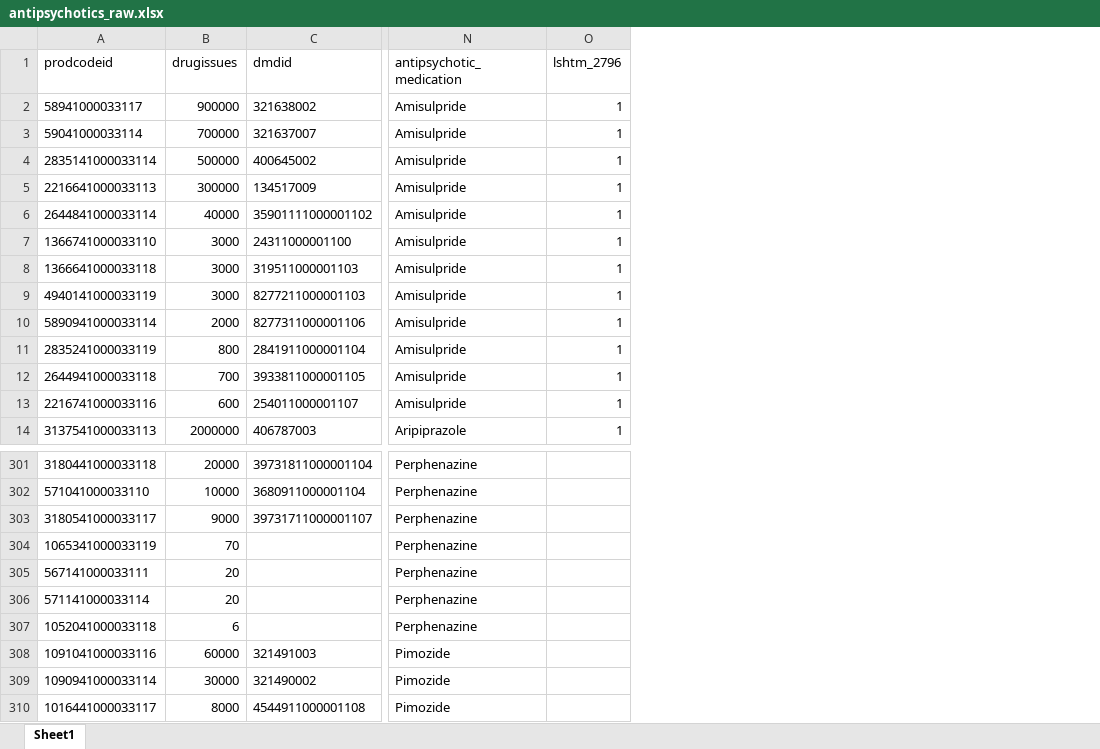
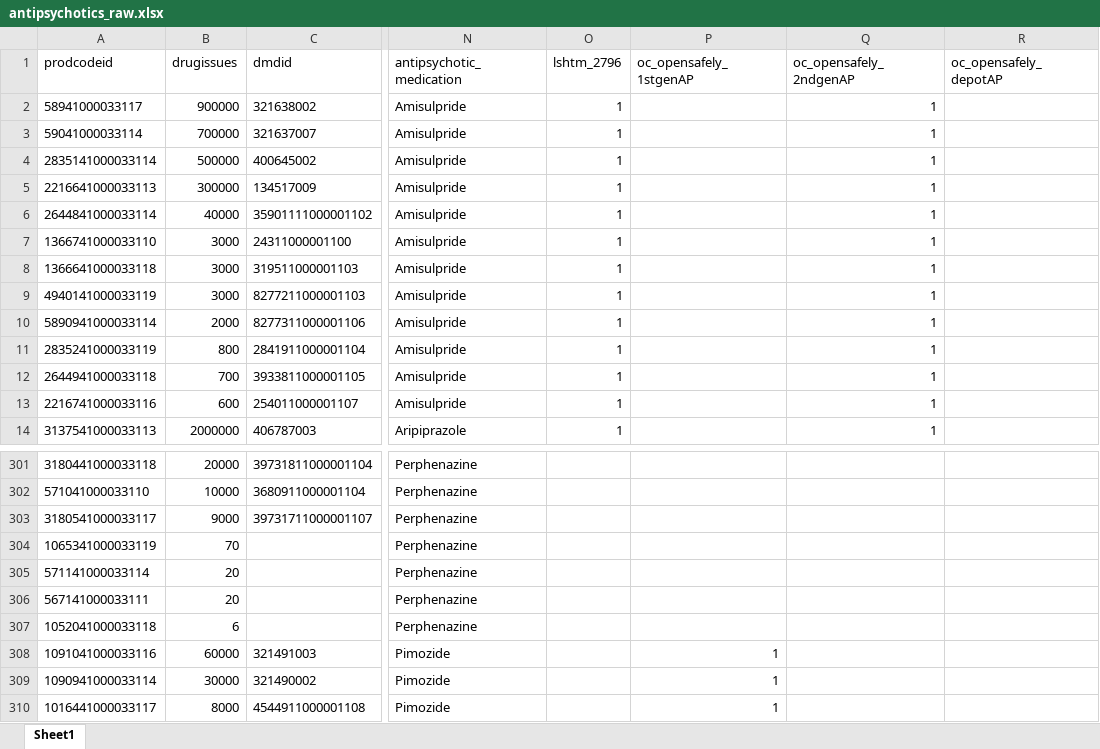
Before and after one commit to cehram-ucl/priority, an Excel workbook: codelists/antipsychotics_raw.xlsx, sheet Sheet1, drawn as a sheet; only a part is shown, gaps mark what is left out; values as stored, in another font and other column widths than the file's, no borders; the diff names each change by its address in the sheet, - before the commit and + after, or states it on an @@ line.

Commit message:
Antipsychotics: added 3 more repo codelists

```diff
--- a/codelists/antipsychotics_raw.xlsx (sheet Sheet1)
+++ b/codelists/antipsychotics_raw.xlsx (sheet Sheet1)
+column P (oc_opensafely_1stgenAP), rows 308-310: all 1
+column Q (oc_opensafely_2ndgenAP), rows 2-14: all 1
+column R (oc_opensafely_depotAP), empty
@@ row 306 moved to row 305: 571141000033114 @@
```
Also changed, not shown: 4 other files.
